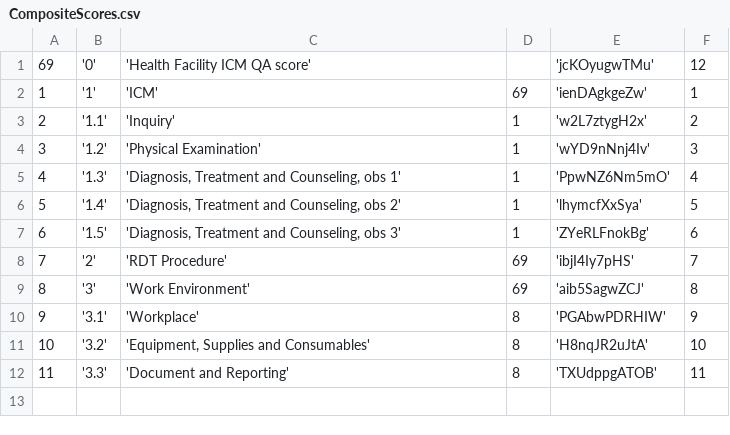
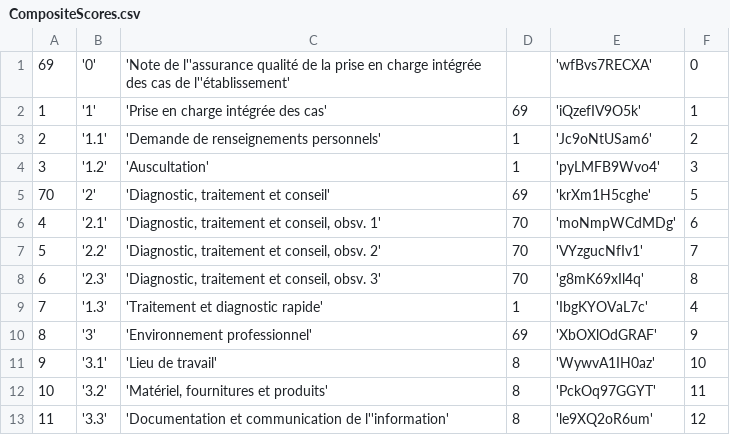
Before and after one commit to EyeSeeTea/malariapp, a CSV file: app/src/hnqisCongoICM/assets/CompositeScores.csv, drawn as a sheet.

Commit message:
cherry picked from badly created branch v1.1-data

```diff
--- a/app/src/hnqisCongoICM/assets/CompositeScores.csv
+++ b/app/src/hnqisCongoICM/assets/CompositeScores.csv
@@ -1,12 +1,13 @@
-69;'0';'Health Facility ICM QA score';;'jcKOyugwTMu';12
-1;'1';'ICM';69;'ienDAgkgeZw';1
-2;'1.1';'Inquiry';1;'w2L7ztygH2x';2
-3;'1.2';'Physical Examination';1;'wYD9nNnj4Iv';3
-4;'1.3';'Diagnosis, Treatment and Counseling, obs 1';1;'PpwNZ6Nm5mO';4
-5;'1.4';'Diagnosis, Treatment and Counseling, obs 2';1;'lhymcfXxSya';5
-6;'1.5';'Diagnosis, Treatment and Counseling, obs 3';1;'ZYeRLFnokBg';6
-7;'2';'RDT Procedure';69;'ibjI4Iy7pHS';7
-8;'3';'Work Environment';69;'aib5SagwZCJ';8
-9;'3.1';'Workplace';8;'PGAbwPDRHIW';9
-10;'3.2';'Equipment, Supplies and Consumables';8;'H8nqJR2uJtA';10
-11;'3.3';'Document and Reporting';8;'TXUdppgATOB';11
+69;'0';'Note de l''assurance qualité de la prise en charge intégrée des cas de l''établissement';;'wfBvs7RECXA';0
+1;'1';'Prise en charge intégrée des cas';69;'iQzefIV9O5k';1
+2;'1.1';'Demande de renseignements personnels';1;'Jc9oNtUSam6';2
+3;'1.2';'Auscultation';1;'pyLMFB9Wvo4';3
+70;'2';'Diagnostic, traitement et conseil';69;'krXm1H5cghe';5
+4;'2.1';'Diagnostic, traitement et conseil, obsv. 1';70;'moNmpWCdMDg';6
+5;'2.2';'Diagnostic, traitement et conseil, obsv. 2';70;'VYzgucNfIv1';7
+6;'2.3';'Diagnostic, traitement et conseil, obsv. 3';70;'g8mK69xIl4q';8
+7;'1.3';'Traitement et diagnostic rapide';1;'IbgKYOVaL7c';4
+8;'3';'Environnement professionnel';69;'XbOXlOdGRAF';9
+9;'3.1';'Lieu de travail';8;'WywvA1IH0az';10
+10;'3.2';'Matériel, fournitures et produits';8;'PckOq97GGYT';11
+11;'3.3';'Documentation et communication de l''information';8;'le9XQ2oR6um';12
```
Also changed, not shown: 7 other files.
